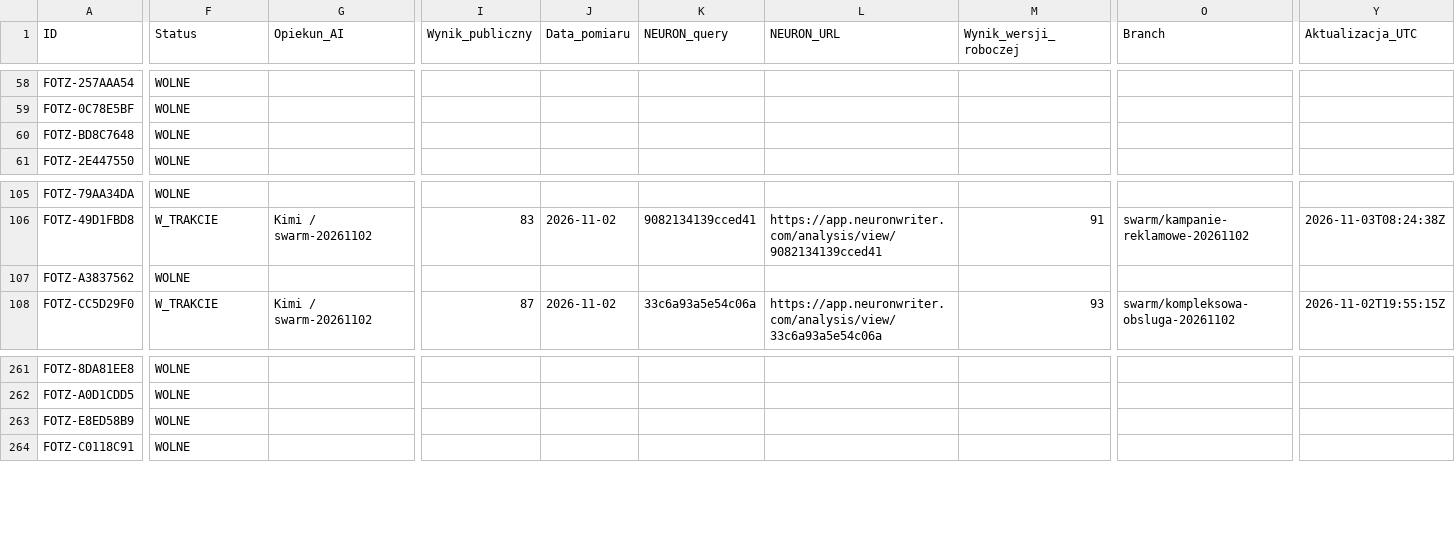
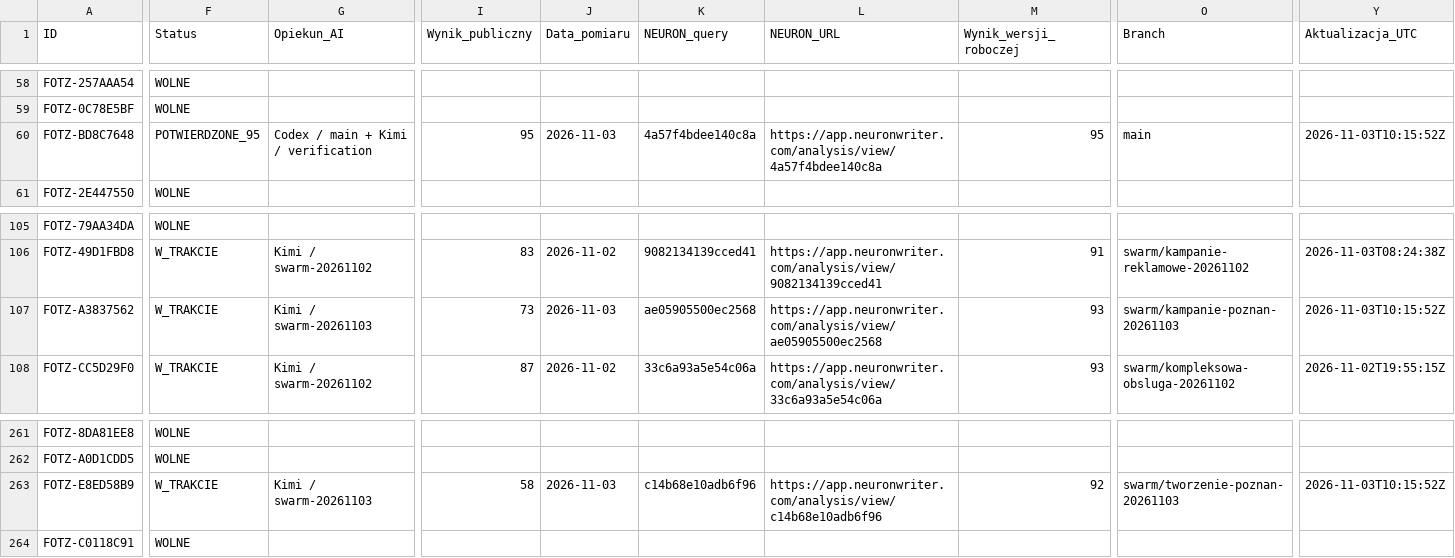
Before and after one commit to adam420412/fotz-studio-web-experience, a CSV file: docs/seo/ai-work-register.csv, drawn as a sheet; only a part is shown, gaps mark what is left out; the diff covers the shown part only; the diff names each change by its address in the sheet, - before the commit and + after, or states it on an @@ line.

```diff
--- a/docs/seo/ai-work-register.csv
+++ b/docs/seo/ai-work-register.csv
-F60 (Status): WOLNE
+F60 (Status): POTWIERDZONE_95
-G60 (Opiekun_AI): (empty)
+G60 (Opiekun_AI): Codex / main + Kimi / verification
-I60 (Wynik_publiczny): (empty)
+I60 (Wynik_publiczny): 95
-J60 (Data_pomiaru): (empty)
+J60 (Data_pomiaru): 2026-11-03
-K60 (NEURON_query): (empty)
+K60 (NEURON_query): 4a57f4bdee140c8a
-L60 (NEURON_URL): (empty)
+L60 (NEURON_URL): https://app.neuronwriter.com/analysis/view/4a57f4bdee140c8a
-M60 (Wynik_wersji_roboczej): (empty)
+M60 (Wynik_wersji_roboczej): 95
-O60 (Branch): (empty)
+O60 (Branch): main
-Y60 (Aktualizacja_UTC): (empty)
+Y60 (Aktualizacja_UTC): 2026-11-03T10:15:52Z
-F107 (Status): WOLNE
+F107 (Status): W_TRAKCIE
-G107 (Opiekun_AI): (empty)
+G107 (Opiekun_AI): Kimi / swarm-20261103
-I107 (Wynik_publiczny): (empty)
+I107 (Wynik_publiczny): 73
-J107 (Data_pomiaru): (empty)
+J107 (Data_pomiaru): 2026-11-03
-K107 (NEURON_query): (empty)
+K107 (NEURON_query): ae05905500ec2568
-L107 (NEURON_URL): (empty)
+L107 (NEURON_URL): https://app.neuronwriter.com/analysis/view/ae05905500ec2568
-M107 (Wynik_wersji_roboczej): (empty)
+M107 (Wynik_wersji_roboczej): 93
-O107 (Branch): (empty)
+O107 (Branch): swarm/kampanie-poznan-20261103
-Y107 (Aktualizacja_UTC): (empty)
+Y107 (Aktualizacja_UTC): 2026-11-03T10:15:52Z
-F263 (Status): WOLNE
+F263 (Status): W_TRAKCIE
-G263 (Opiekun_AI): (empty)
+G263 (Opiekun_AI): Kimi / swarm-20261103
-I263 (Wynik_publiczny): (empty)
+I263 (Wynik_publiczny): 58
-J263 (Data_pomiaru): (empty)
+J263 (Data_pomiaru): 2026-11-03
-K263 (NEURON_query): (empty)
+K263 (NEURON_query): c14b68e10adb6f96
-L263 (NEURON_URL): (empty)
+L263 (NEURON_URL): https://app.neuronwriter.com/analysis/view/c14b68e10adb6f96
-M263 (Wynik_wersji_roboczej): (empty)
+M263 (Wynik_wersji_roboczej): 92
-O263 (Branch): (empty)
+O263 (Branch): swarm/tworzenie-poznan-20261103
-Y263 (Aktualizacja_UTC): (empty)
+Y263 (Aktualizacja_UTC): 2026-11-03T10:15:52Z
```
Also changed, not shown: 9 edited cells elsewhere in this file, 1 other file.
